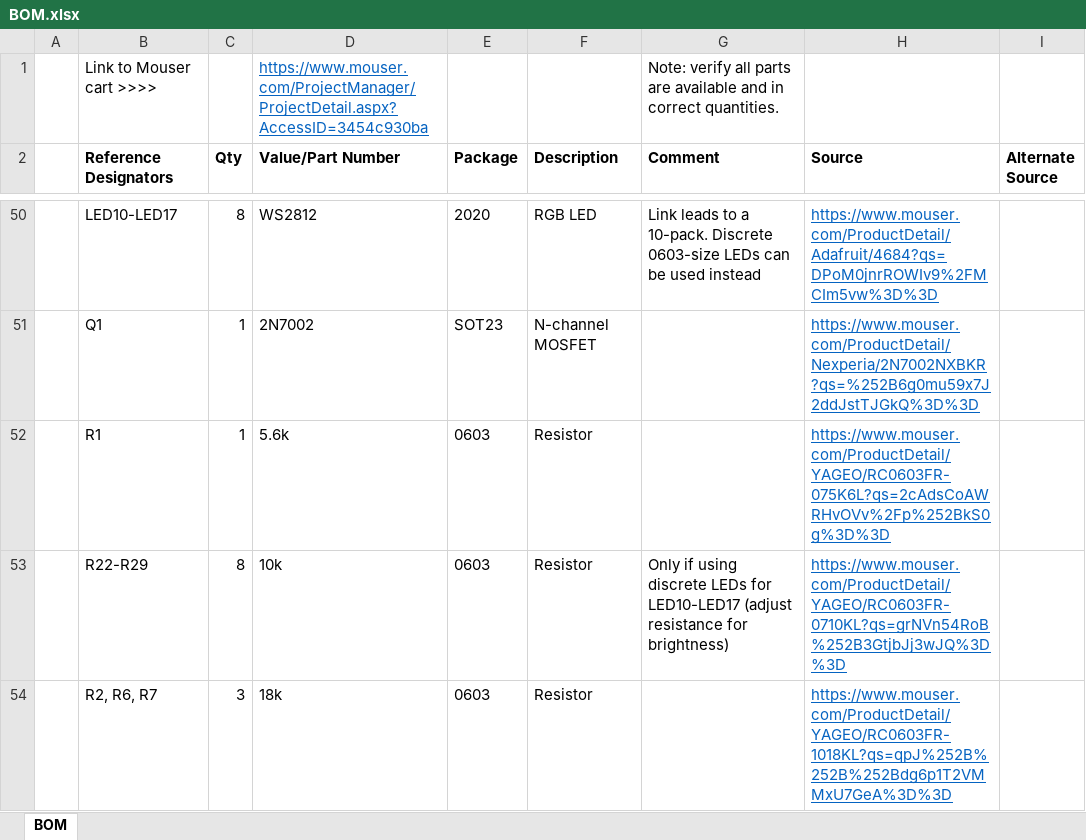
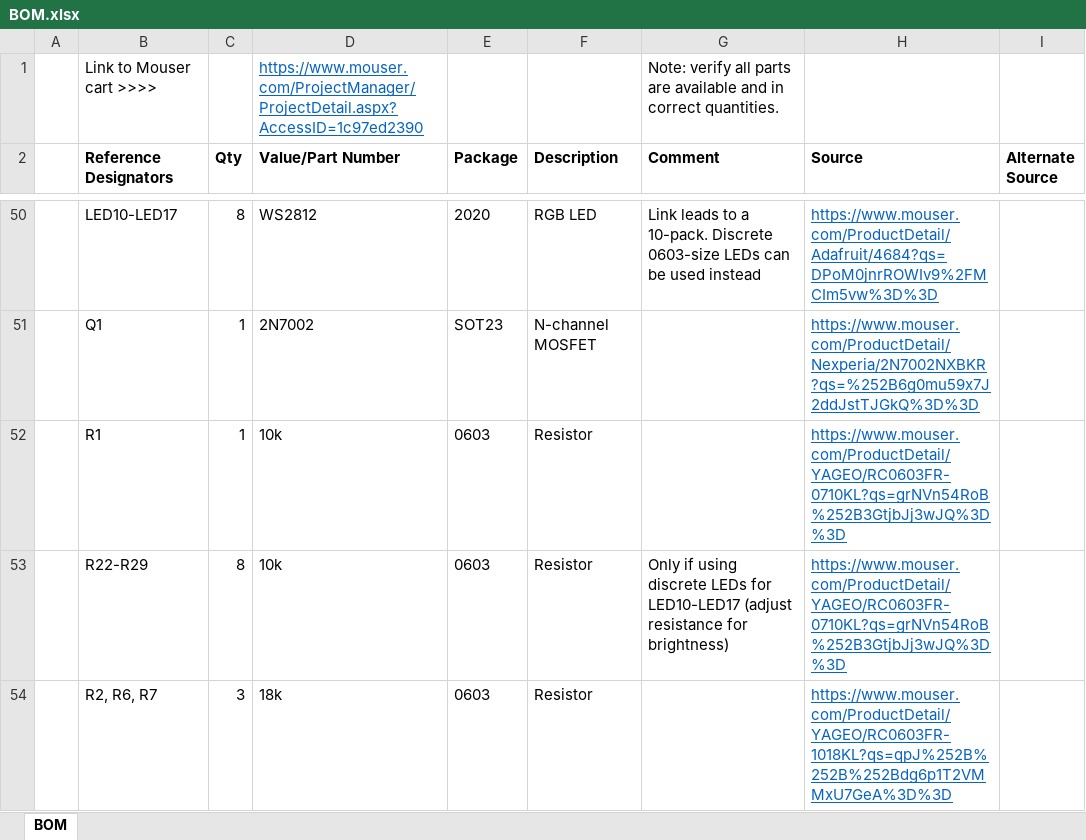
Before and after one commit to MouseBiteLabs/Game-Boy-DMG-Color, an Excel workbook: BOM.xlsx, sheet BOM, drawn as a sheet; only a part is shown, gaps mark what is left out; values as stored, in another font and other column widths than the file's, no borders; the diff names each change by its address in the sheet, - before the commit and + after, or states it on an @@ line.

Commit message:
Update BOM Excel

```diff
--- a/BOM.xlsx (sheet BOM)
+++ b/BOM.xlsx (sheet BOM)
-D1 (Value/Part Number): https://www.mouser.com/ProjectManager/ProjectDetail.aspx?AccessID=3454c930ba
+D1 (Value/Part Number): https://www.mouser.com/ProjectManager/ProjectDetail.aspx?AccessID=1c97ed2390
-D52 (Value/Part Number): 5.6k
+D52 (Value/Part Number): 10k
-H52 (Source): https://www.mouser.com/ProductDetail/YAGEO/RC0603FR-075K6L?qs=2cAdsCoAWRHvOVv%2Fp%252BkS0g%3D%3D
+H52 (Source): https://www.mouser.com/ProductDetail/YAGEO/RC0603FR-0710KL?qs=grNVn54RoB%252B3GtjbJj3wJQ%3D%3D
```
